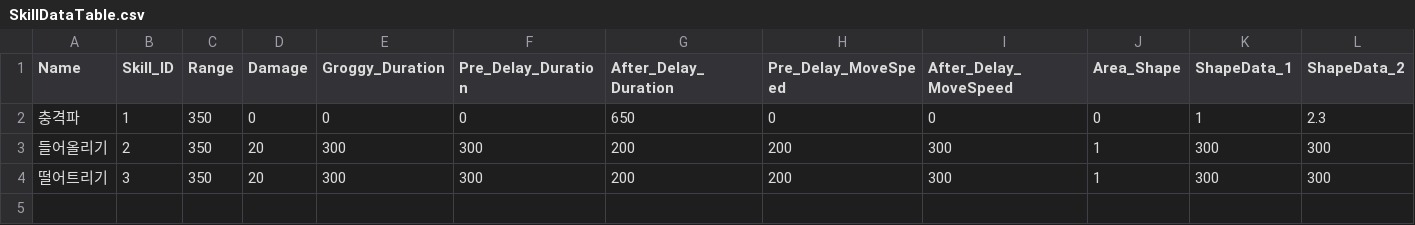
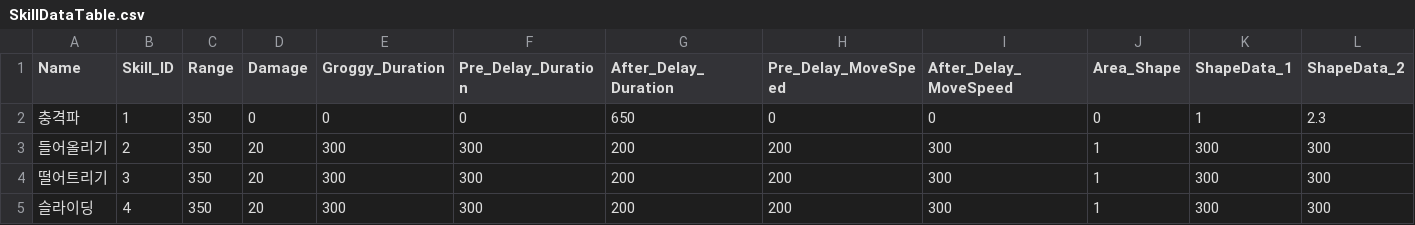
Before and after one commit to TIMILUM/Esper-Fighters-Cup, a CSV file: Assets/Resources/CSV/SkillDataTable.csv, drawn as a sheet; only a part is shown; rows hold the shown columns only; the diff names each change by its address in the sheet, - before the commit and + after, or states it on an @@ line.

Commit message:
플랭크 슬라이딩 스킬 구현 (아직 네트워크 테스트는 하지 못했습니다.) 수정을 해야 되는 부분이 있습니다.

```diff
--- a/Assets/Resources/CSV/SkillDataTable.csv
+++ b/Assets/Resources/CSV/SkillDataTable.csv
+row 5: 슬라이딩 | 4 | 350 | 20 | 300 | 300 | 200 | 200 | 300 | 1 | 300 | 300
```
Also changed, not shown: 19 other files.
